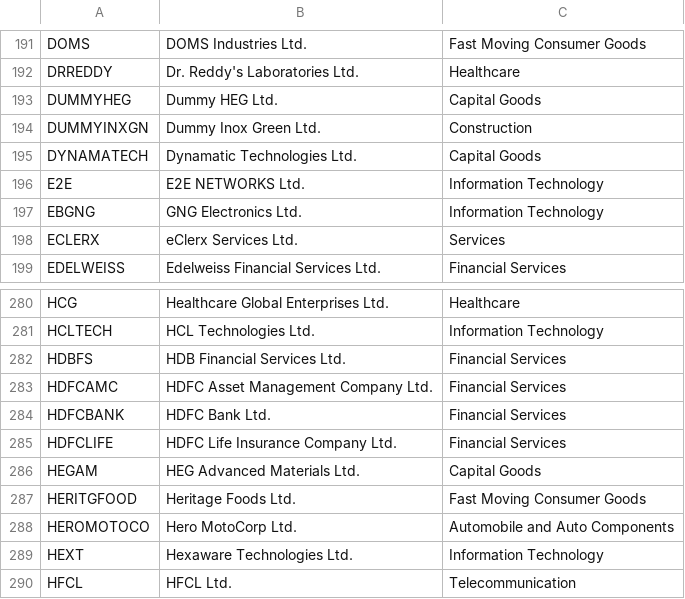
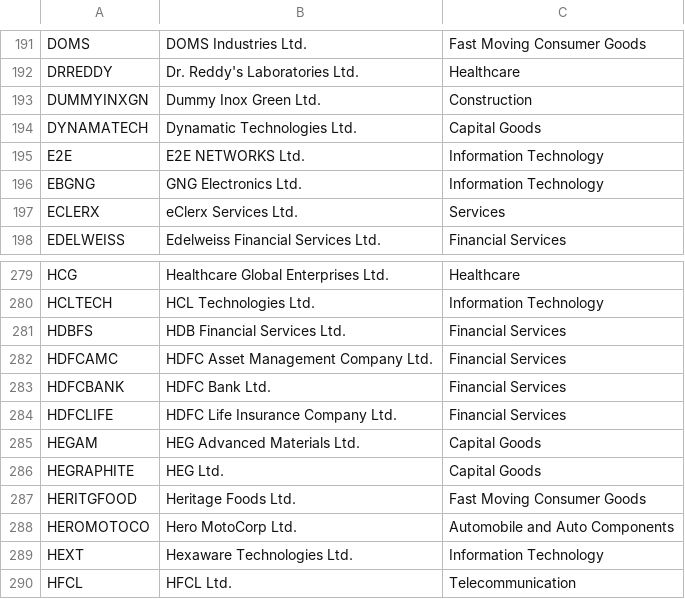
Before and after one commit to hbtipawan/scrn, a CSV file: config/sectors.csv, drawn as a sheet; only a part is shown, gaps mark what is left out.

```diff
--- a/config/sectors.csv
+++ b/config/sectors.csv
@@ -192,3 +192,2 @@ DOMS,DOMS Industries Ltd.,Fast Moving Consumer Goods
 DRREDDY,Dr. Reddy's Laboratories Ltd.,Healthcare
-DUMMYHEG,Dummy HEG Ltd.,Capital Goods
 DUMMYINXGN,Dummy Inox Green Ltd.,Construction
@@ -286,2 +285,3 @@ HDFCLIFE,HDFC Life Insurance Company Ltd.,Financial Services
 HEGAM,HEG Advanced Materials Ltd.,Capital Goods
+HEGRAPHITE,HEG Ltd.,Capital Goods
 HERITGFOOD,Heritage Foods Ltd.,Fast Moving Consumer Goods
```
Also changed, not shown: config/bse_skip.csv, config/fund_info.csv, 13 other files.
